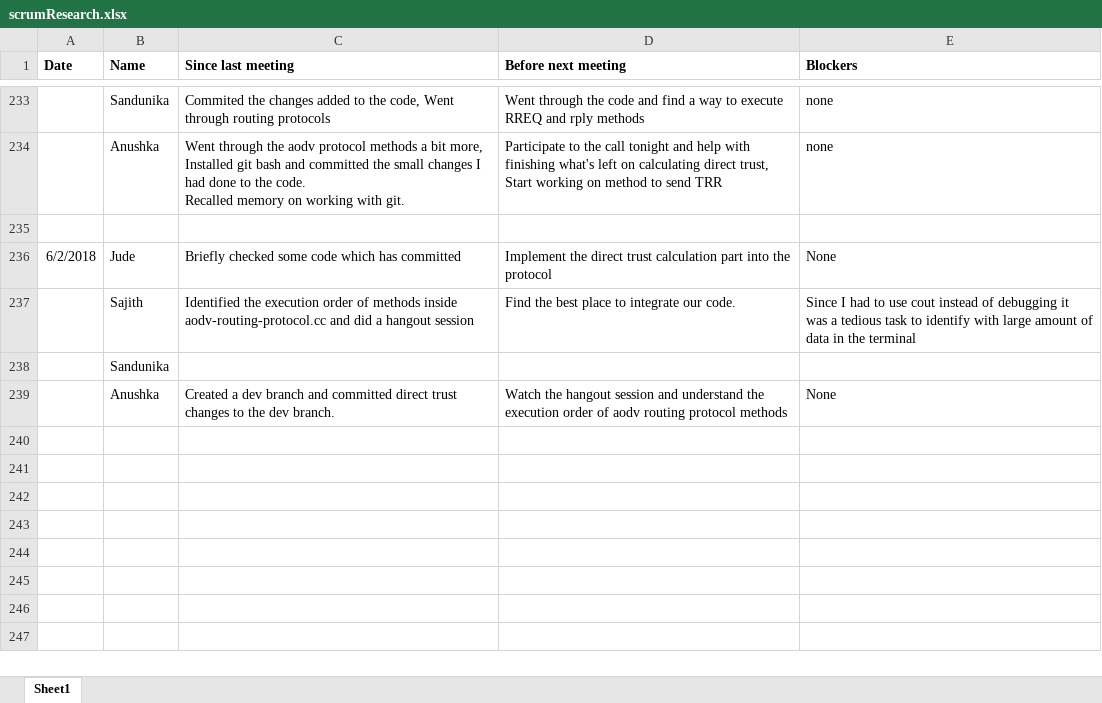
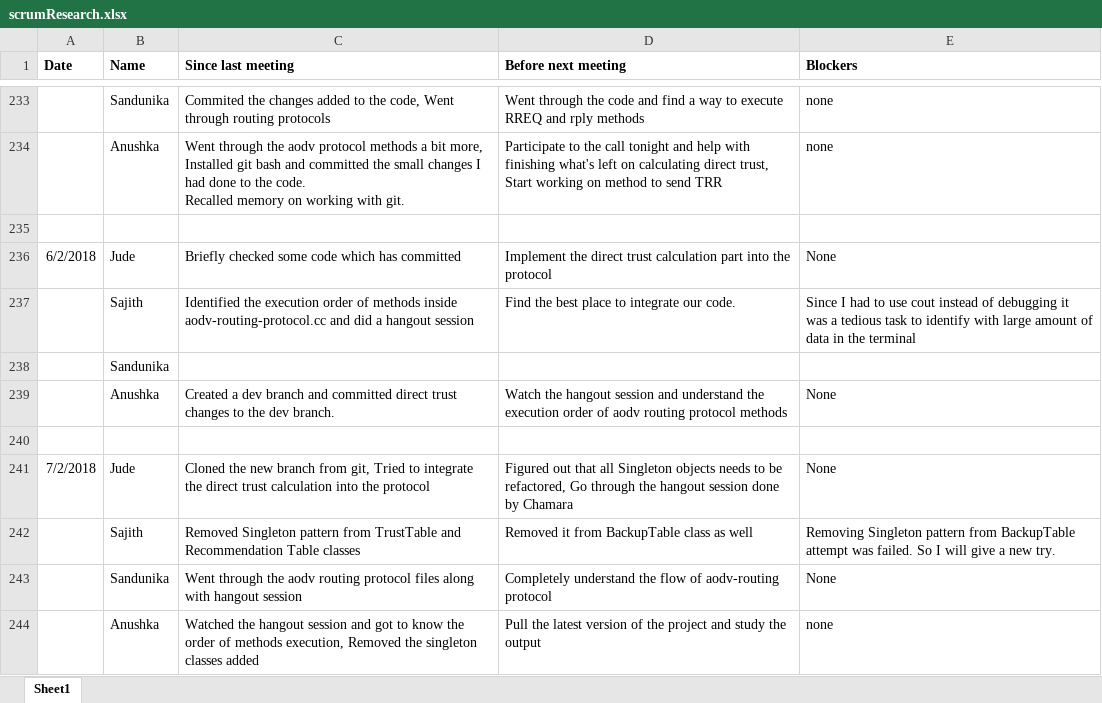
Before and after one commit to SajithNew16/Doc, an Excel workbook: scrumResearch.xlsx, sheet Sheet1, drawn as a sheet; only a part is shown, gaps mark what is left out; values as stored, in another font and other column widths than the file's, no borders; the diff names each change by its address in the sheet, - before the commit and + after, or states it on an @@ line.

Commit message:
added

```diff
--- a/scrumResearch.xlsx (sheet Sheet1)
+++ b/scrumResearch.xlsx (sheet Sheet1)
+row 240: (empty)
+row 241: 7/2/2018 | Jude | Cloned the new branch from git, Tried to integrate the direct trust calculation into the protocol | Figured out that all Singleton objects needs to be refactored, Go through the hangout session done by Chamara | None
+row 242:  | Sajith | Removed Singleton pattern from TrustTable and Recommendation Table classes | Removed it from BackupTable class as well | Removing Singleton pattern from BackupTable attempt was failed. So I will give a new try.
+row 243:  | Sandunika | Went through the aodv routing protocol files along with hangout session | Completely understand the flow of aodv-routing protocol | None
+row 244:  | Anushka | Watched the hangout session and got to know the order of methods execution, Removed the singleton classes added | Pull the latest version of the project and study the output | none
```
